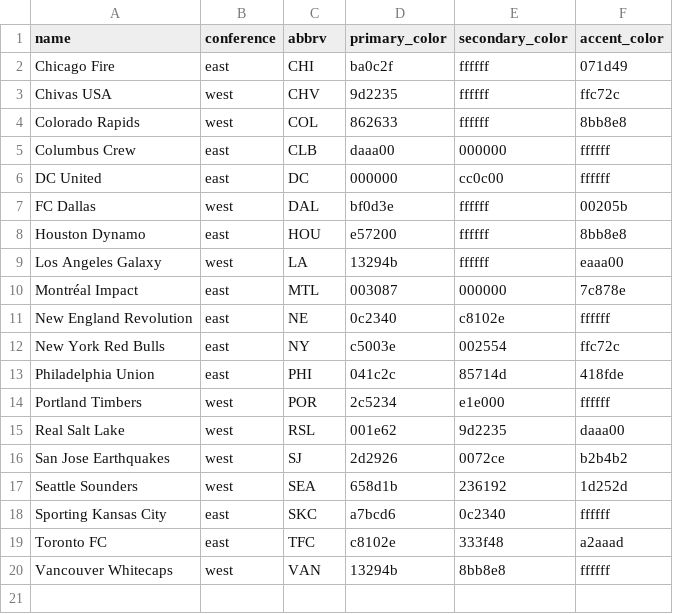
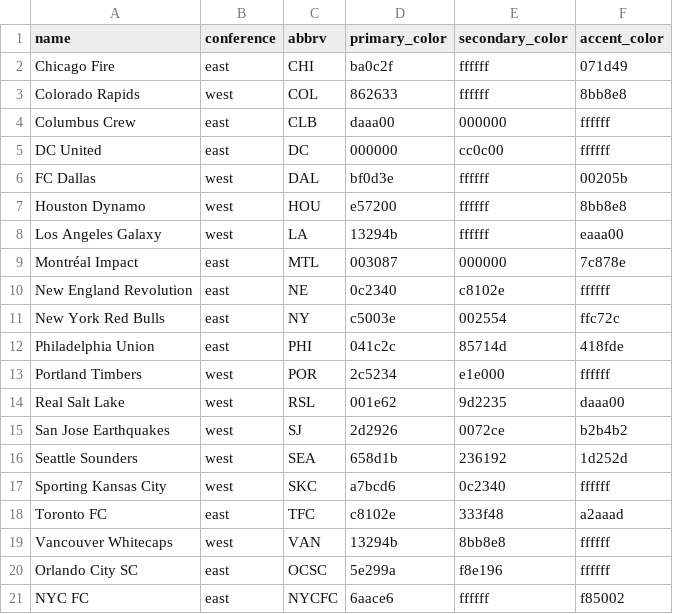
Before and after one commit to MidnightRiders/MemberPortal, a CSV file: lib/assets/clubs.csv, drawn as a sheet.

```diff
--- a/lib/assets/clubs.csv
+++ b/lib/assets/clubs.csv
@@ -2,3 +2,2 @@ name,conference,abbrv,primary_color,secondary_color,accent_color
 Chicago Fire,east,CHI,ba0c2f,ffffff,071d49
-Chivas USA,west,CHV,9d2235,ffffff,ffc72c
 Colorado Rapids,west,COL,862633,ffffff,8bb8e8
@@ -7,3 +6,3 @@ DC United,east,DC,000000,cc0c00,ffffff
 FC Dallas,west,DAL,bf0d3e,ffffff,00205b
-Houston Dynamo,east,HOU,e57200,ffffff,8bb8e8
+Houston Dynamo,west,HOU,e57200,ffffff,8bb8e8
 Los Angeles Galaxy,west,LA,13294b,ffffff,eaaa00
@@ -17,4 +16,6 @@ San Jose Earthquakes,west,SJ,2d2926,0072ce,b2b4b2
 Seattle Sounders,west,SEA,658d1b,236192,1d252d
-Sporting Kansas City,east,SKC,a7bcd6,0c2340,ffffff
+Sporting Kansas City,west,SKC,a7bcd6,0c2340,ffffff
 Toronto FC,east,TFC,c8102e,333f48,a2aaad
 Vancouver Whitecaps,west,VAN,13294b,8bb8e8,ffffff
+Orlando City SC,east,OCSC,5e299a,f8e196,ffffff
+NYC FC,east,NYCFC,6aace6,ffffff,f85002
```
Also changed, not shown: lib/assets/players.csv, 12 other files.
